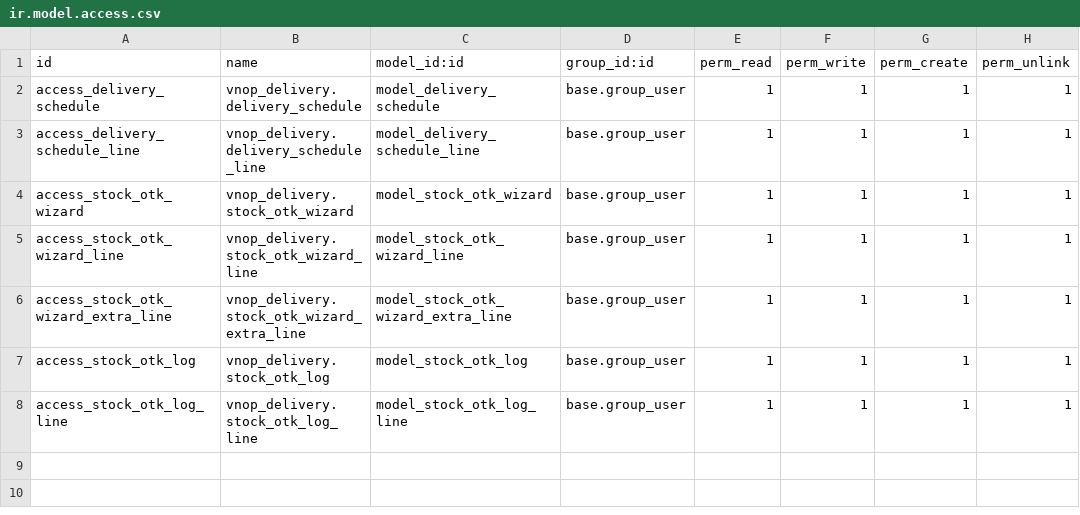
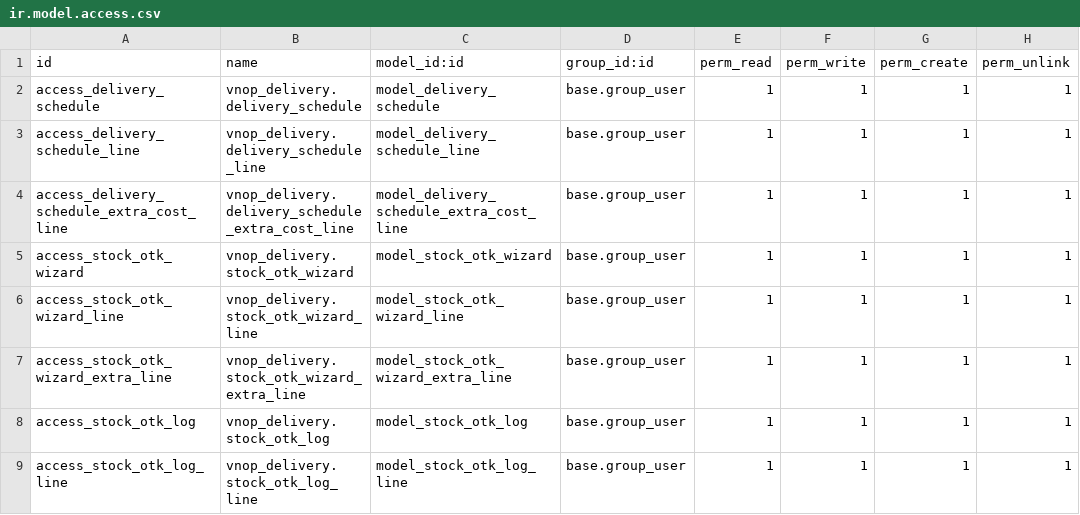
Before and after one commit to huydh1900/vnoptic, a CSV file: vnop_delivery/security/ir.model.access.csv, drawn as a sheet; the diff names each change by its address in the sheet, - before the commit and + after, or states it on an @@ line.

```diff
--- a/vnop_delivery/security/ir.model.access.csv
+++ b/vnop_delivery/security/ir.model.access.csv
+row 4: access_delivery_schedule_extra_cost_line | vnop_delivery.delivery_schedule_extra_cost_line | model_delivery_schedule_extra_cost_line | base.group_user | 1 | 1 | 1 | 1
```
Also changed, not shown: 13 other files.
